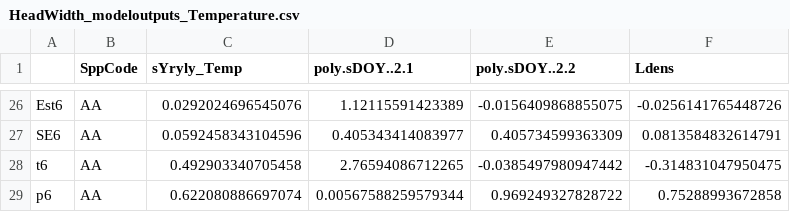
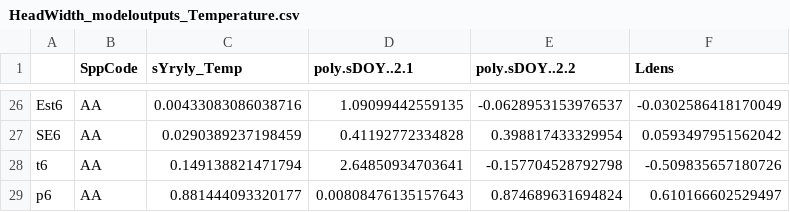
Before and after one commit to Ewelti/BOSCH, a CSV file: output_data/IntraSpp_ModelOutputs/TemperatureModels/HeadWidth_modeloutputs_Temperature.csv, drawn as a sheet; only a part is shown, gaps mark what is left out; the diff covers the shown part only.

```diff
--- a/output_data/IntraSpp_ModelOutputs/TemperatureModels/HeadWidth_modeloutputs_Temperature.csv
+++ b/output_data/IntraSpp_ModelOutputs/TemperatureModels/HeadWidth_modeloutputs_Temperature.csv
@@ -26,4 +26,4 @@
-"Est6","AA",0.0292024696545076,1.12115591423389,-0.0156409868855075,-0.0256141765448726
-"SE6","AA",0.0592458343104596,0.405343414083977,0.405734599363309,0.0813584832614791
-"t6","AA",0.492903340705458,2.76594086712265,-0.0385497980947442,-0.314831047950475
-"p6","AA",0.622080886697074,0.00567588259579344,0.969249327828722,0.75288993672858
+"Est6","AA",0.00433083086038716,1.09099442559135,-0.0628953153976537,-0.0302586418170049
+"SE6","AA",0.0290389237198459,0.41192772334828,0.398817433329954,0.0593497951562042
+"t6","AA",0.149138821471794,2.64850934703641,-0.157704528792798,-0.509835657180726
+"p6","AA",0.881444093320177,0.00808476135157643,0.874689631694824,0.610166602529497
```
Also changed, not shown: 95 edited cells elsewhere in this file, output_data/IntraSpp_ModelOutputs/SiteLevel/TemperatureModels/BodyLength_SITELEVEL_modeloutputs_Temperature.csv, output_data/IntraSpp_ModelOutputs/SiteLevel/TemperatureModels/HeadWidth_SITELEVEL_modeloutputs_Temperature.csv, 16 other files.
